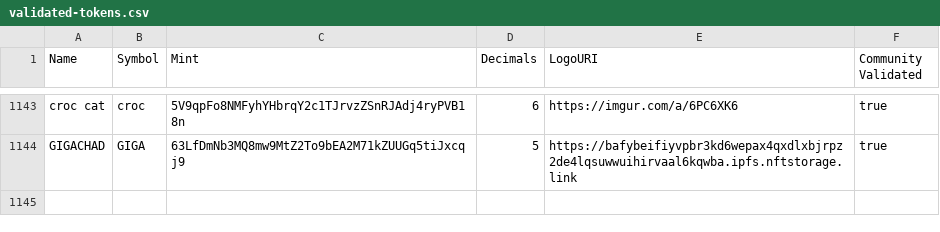
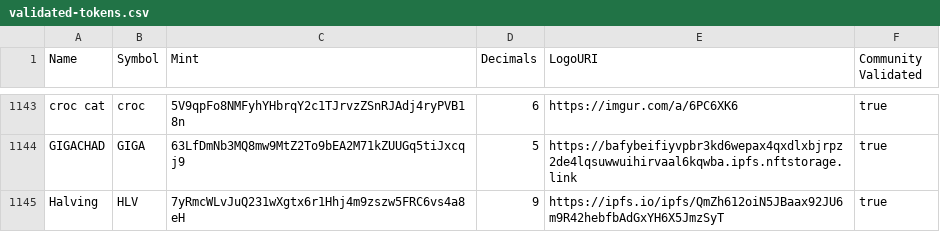
Before and after one commit to jup-ag/token-list, a CSV file: validated-tokens.csv, drawn as a sheet; only a part is shown, gaps mark what is left out; the diff names each change by its address in the sheet, - before the commit and + after, or states it on an @@ line.

Commit message:
Validate Halving Token.

```diff
--- a/validated-tokens.csv
+++ b/validated-tokens.csv
+row 1145: Halving | HLV | 7yRmcWLvJuQ231wXgtx6r1Hhj4m9zszw5FRC6vs4a8eH | 9 | https://ipfs.io/ipfs/QmZh612oiN5JBaax92JU6m9R42hebfbAdGxYH6X5JmzSyT | true
```
